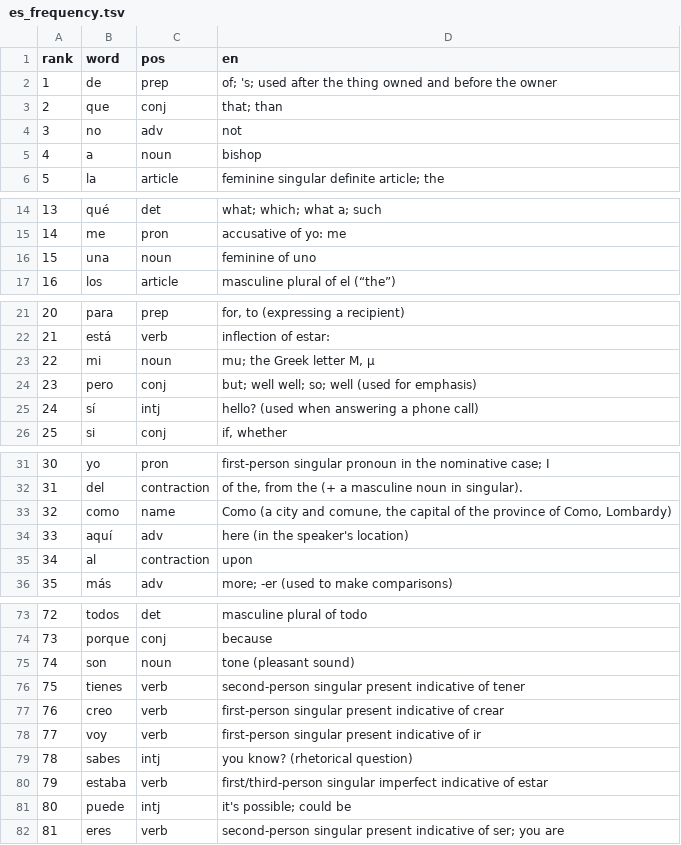
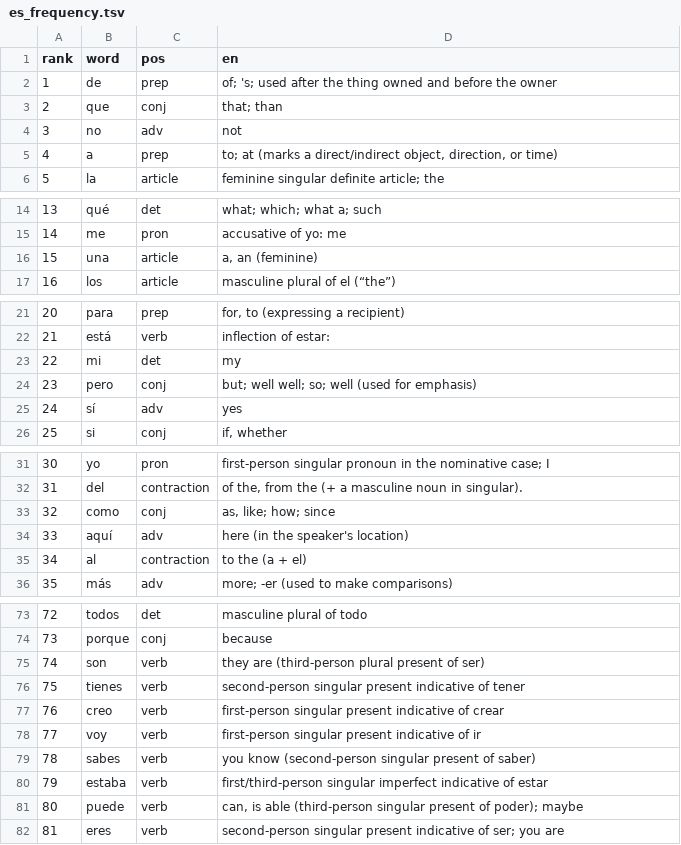
Before and after one commit to CorneliuSmith/polyglot-srs, a TSV file: data/es_frequency.tsv, drawn as a sheet; only a part is shown, gaps mark what is left out; the diff covers the shown part only.

```diff
--- a/data/es_frequency.tsv
+++ b/data/es_frequency.tsv
@@ -4,3 +4,3 @@ rank	word	pos	en
 3	no	adv	not
-4	a	noun	bishop
+4	a	prep	to; at (marks a direct/indirect object, direction, or time)
 5	la	article	feminine singular definite article; the
@@ -15,3 +15,3 @@ rank	word	pos	en
 14	me	pron	accusative of yo: me
-15	una	noun	feminine of uno
+15	una	article	a, an (feminine)
 16	los	article	masculine plural of el (“the”)
@@ -22,5 +22,5 @@ rank	word	pos	en
 21	está	verb	inflection of estar:
-22	mi	noun	mu; the Greek letter Μ, μ
+22	mi	det	my
 23	pero	conj	but; well well; so; well (used for emphasis)
-24	sí	intj	hello? (used when answering a phone call)
+24	sí	adv	yes
 25	si	conj	if, whether
@@ -32,5 +32,5 @@ rank	word	pos	en
 31	del	contraction	of the, from the (+ a masculine noun in singular).
-32	como	name	Como (a city and comune, the capital of the province of Como, Lombardy)
+32	como	conj	as, like; how; since
 33	aquí	adv	here (in the speaker's location)
-34	al	contraction	upon
+34	al	contraction	to the (a + el)
 35	más	adv	more; -er (used to make comparisons)
@@ -74,3 +74,3 @@ rank	word	pos	en
 73	porque	conj	because
-74	son	noun	tone (pleasant sound)
+74	son	verb	they are (third-person plural present of ser)
 75	tienes	verb	second-person singular present indicative of tener
@@ -78,5 +78,5 @@ rank	word	pos	en
 77	voy	verb	first-person singular present indicative of ir
-78	sabes	intj	you know? (rhetorical question)
+78	sabes	verb	you know (second-person singular present of saber)
 79	estaba	verb	first/third-person singular imperfect indicative of estar
-80	puede	intj	it's possible; could be
+80	puede	verb	can, is able (third-person singular present of poder); maybe
 81	eres	verb	second-person singular present indicative of ser; you are
```
Also changed, not shown: 2 edited cells elsewhere in this file, 3 other files.
